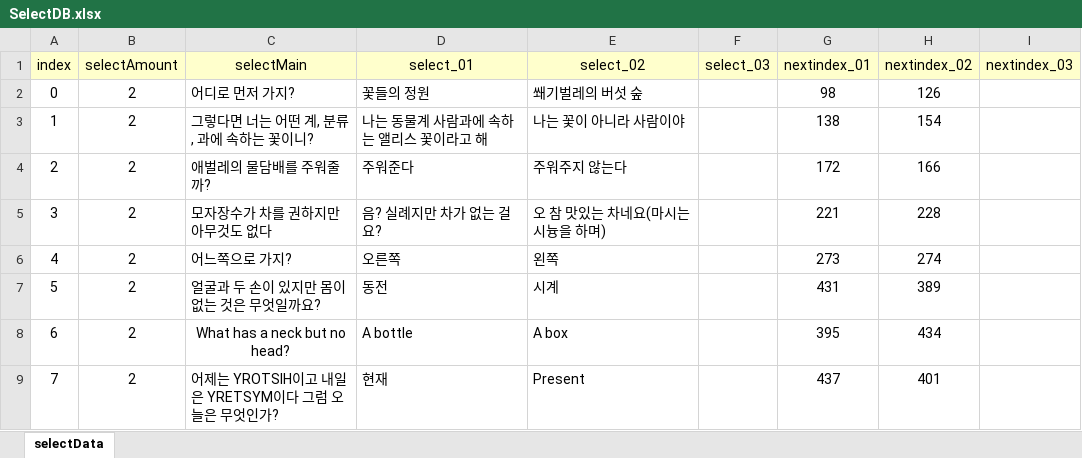
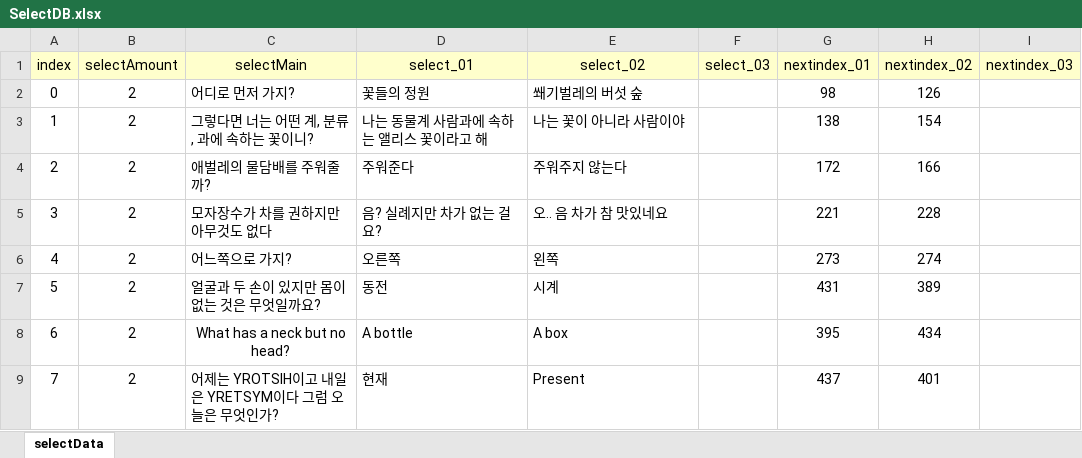
Before and after one commit to RyuHaJung/DialogSystem, an Excel workbook: Assets/Resources/ExcelDB/SelectDB.xlsx, sheet selectData, drawn as a sheet; values as stored, in another font and other column widths than the file's, no borders; the diff names each change by its address in the sheet, - before the commit and + after, or states it on an @@ line.

```diff
--- a/Assets/Resources/ExcelDB/SelectDB.xlsx (sheet selectData)
+++ b/Assets/Resources/ExcelDB/SelectDB.xlsx (sheet selectData)
-E5 (select_02): 오 참 맛있는 차네요(마시는 시늉을 하며)
+E5 (select_02): 오.. 음 차가 참 맛있네요
```
Also changed, not shown: 3 other files.
